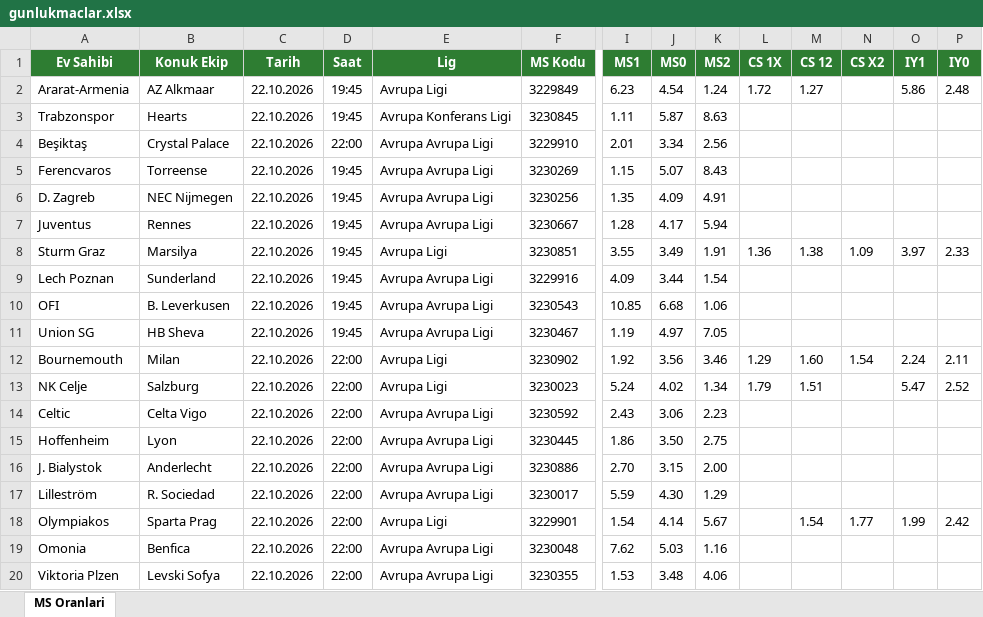
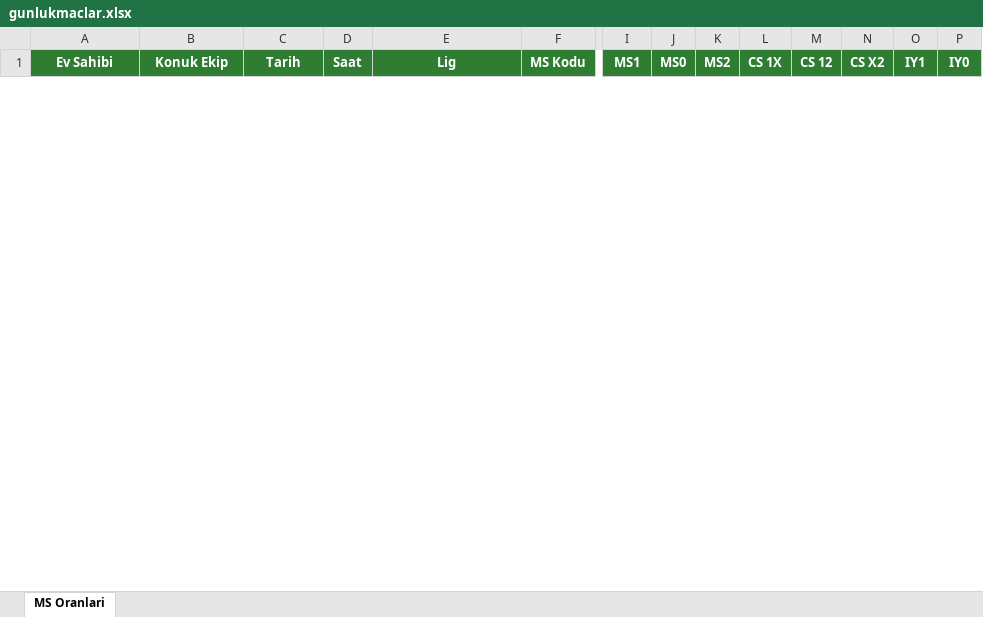
Before and after one commit to camelbox27-lab/oddsy-data, an Excel workbook: iddaa/gunluk/gunlukmaclar.xlsx, sheet MS Oranlari, drawn as a sheet; only a part is shown, gaps mark what is left out; values as stored, in another font and other column widths than the file's, no borders; removed rows and columns are numbered as before the commit, all else as after; rows hold the shown columns only; the diff covers the shown part only; the diff names each change by its address in the sheet, - before the commit and + after, or states it on an @@ line.

```diff
--- a/iddaa/gunluk/gunlukmaclar.xlsx (sheet MS Oranlari)
+++ b/iddaa/gunluk/gunlukmaclar.xlsx (sheet MS Oranlari)
-row 2: Ararat-Armenia | AZ Alkmaar | 22.10.2026 | 19:45 | Avrupa Ligi | 3229849 | 6.23 | 4.54 | 1.24 | 1.72 | 1.27 |  | 5.86 | 2.48
-row 3: Trabzonspor | Hearts | 22.10.2026 | 19:45 | Avrupa Konferans Ligi | 3230845 | 1.11 | 5.87 | 8.63
-row 4: Beşiktaş | Crystal Palace | 22.10.2026 | 22:00 | Avrupa Avrupa Ligi | 3229910 | 2.01 | 3.34 | 2.56
-row 5: Ferencvaros | Torreense | 22.10.2026 | 19:45 | Avrupa Avrupa Ligi | 3230269 | 1.15 | 5.07 | 8.43
-row 6: D. Zagreb | NEC Nijmegen | 22.10.2026 | 19:45 | Avrupa Avrupa Ligi | 3230256 | 1.35 | 4.09 | 4.91
-row 7: Juventus | Rennes | 22.10.2026 | 19:45 | Avrupa Avrupa Ligi | 3230667 | 1.28 | 4.17 | 5.94
-row 8: Sturm Graz | Marsilya | 22.10.2026 | 19:45 | Avrupa Ligi | 3230851 | 3.55 | 3.49 | 1.91 | 1.36 | 1.38 | 1.09 | 3.97 | 2.33
-row 9: Lech Poznan | Sunderland | 22.10.2026 | 19:45 | Avrupa Avrupa Ligi | 3229916 | 4.09 | 3.44 | 1.54
-row 10: OFI | B. Leverkusen | 22.10.2026 | 19:45 | Avrupa Avrupa Ligi | 3230543 | 10.85 | 6.68 | 1.06
-row 11: Union SG | HB Sheva | 22.10.2026 | 19:45 | Avrupa Avrupa Ligi | 3230467 | 1.19 | 4.97 | 7.05
-row 12: Bournemouth | Milan | 22.10.2026 | 22:00 | Avrupa Ligi | 3230902 | 1.92 | 3.56 | 3.46 | 1.29 | 1.60 | 1.54 | 2.24 | 2.11
-row 13: NK Celje | Salzburg | 22.10.2026 | 22:00 | Avrupa Ligi | 3230023 | 5.24 | 4.02 | 1.34 | 1.79 | 1.51 |  | 5.47 | 2.52
-row 14: Celtic | Celta Vigo | 22.10.2026 | 22:00 | Avrupa Avrupa Ligi | 3230592 | 2.43 | 3.06 | 2.23
-row 15: Hoffenheim | Lyon | 22.10.2026 | 22:00 | Avrupa Avrupa Ligi | 3230445 | 1.86 | 3.50 | 2.75
-row 16: J. Bialystok | Anderlecht | 22.10.2026 | 22:00 | Avrupa Avrupa Ligi | 3230886 | 2.70 | 3.15 | 2.00
-row 17: Lilleström | R. Sociedad | 22.10.2026 | 22:00 | Avrupa Avrupa Ligi | 3230017 | 5.59 | 4.30 | 1.29
-row 18: Olympiakos | Sparta Prag | 22.10.2026 | 22:00 | Avrupa Ligi | 3229901 | 1.54 | 4.14 | 5.67 |  | 1.54 | 1.77 | 1.99 | 2.42
-row 19: Omonia | Benfica | 22.10.2026 | 22:00 | Avrupa Avrupa Ligi | 3230048 | 7.62 | 5.03 | 1.16
-row 20: Viktoria Plzen | Levski Sofya | 22.10.2026 | 22:00 | Avrupa Avrupa Ligi | 3230355 | 1.53 | 3.48 | 4.06
```
Also changed, not shown: 71 added rows and 17 removed rows elsewhere in this sheet, 4 other files.
